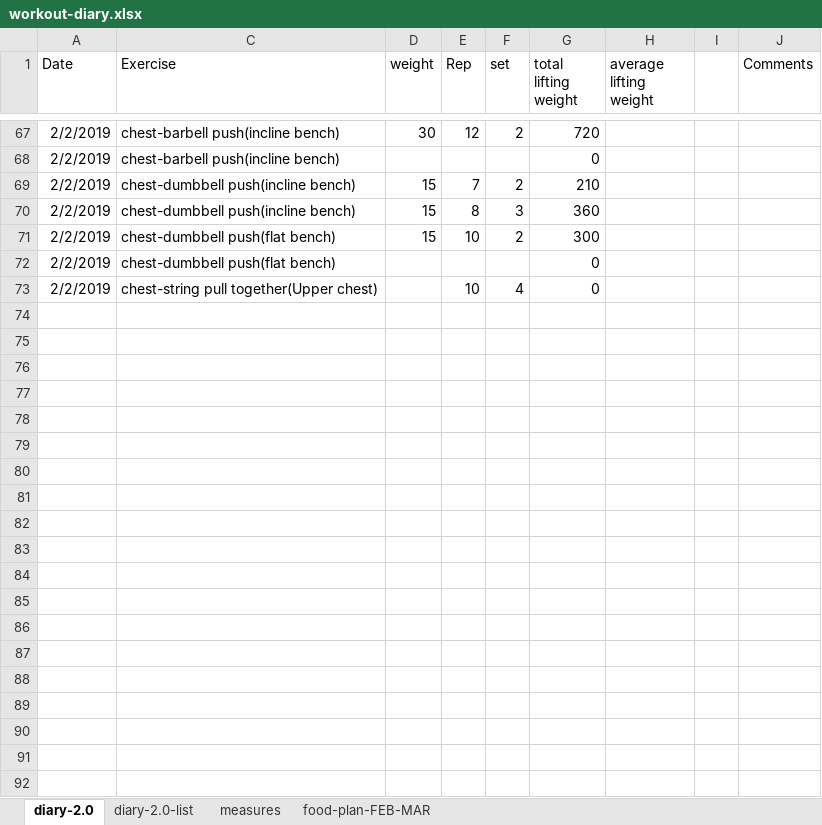
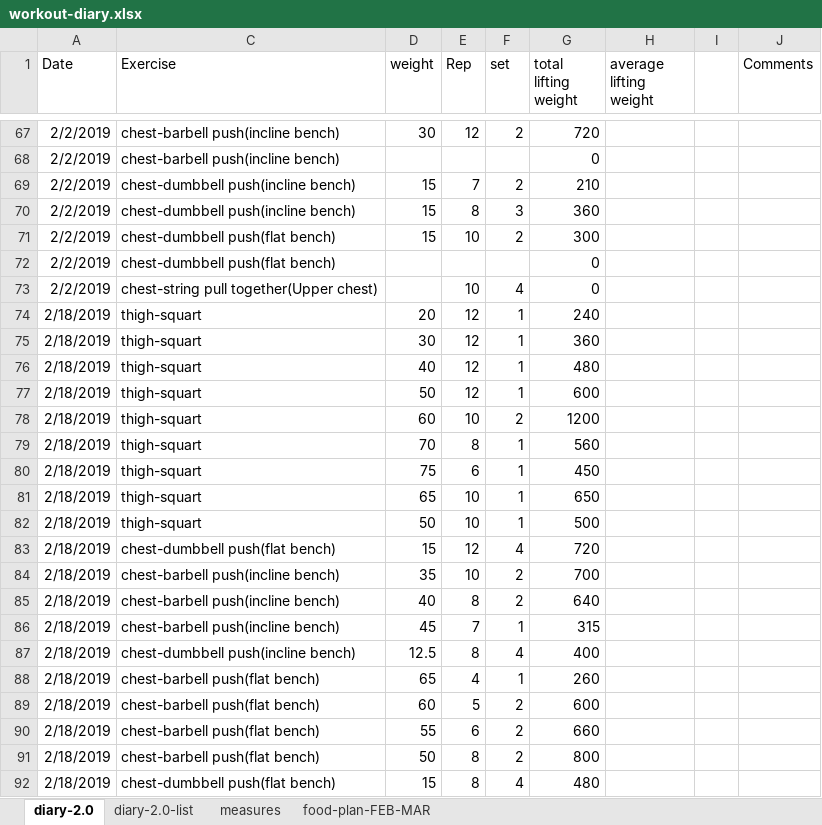
Before and after one commit to YudingZhou/document-2019, an Excel workbook: workout-diary.xlsx, sheet diary-2.0, drawn as a sheet; only a part is shown, gaps mark what is left out; values as stored, in another font and other column widths than the file's, no borders; the diff covers the shown part only; the diff names each change by its address in the sheet, - before the commit and + after, or states it on an @@ line.

```diff
--- a/workout-diary.xlsx (sheet diary-2.0)
+++ b/workout-diary.xlsx (sheet diary-2.0)
+row 74: 2/18/2019 | thigh-squart | 20 | 12 | 1 | 240
+row 75: 2/18/2019 | thigh-squart | 30 | 12 | 1 | 360
+row 76: 2/18/2019 | thigh-squart | 40 | 12 | 1 | 480
+row 77: 2/18/2019 | thigh-squart | 50 | 12 | 1 | 600
+row 78: 2/18/2019 | thigh-squart | 60 | 10 | 2 | 1200
+row 79: 2/18/2019 | thigh-squart | 70 | 8 | 1 | 560
+row 80: 2/18/2019 | thigh-squart | 75 | 6 | 1 | 450
+row 81: 2/18/2019 | thigh-squart | 65 | 10 | 1 | 650
+row 82: 2/18/2019 | thigh-squart | 50 | 10 | 1 | 500
+row 83: 2/18/2019 | chest-dumbbell push(flat bench) | 15 | 12 | 4 | 720
+row 84: 2/18/2019 | chest-barbell push(incline bench) | 35 | 10 | 2 | 700
+row 85: 2/18/2019 | chest-barbell push(incline bench) | 40 | 8 | 2 | 640
+row 86: 2/18/2019 | chest-barbell push(incline bench) | 45 | 7 | 1 | 315
+row 87: 2/18/2019 | chest-dumbbell push(incline bench) | 12.5 | 8 | 4 | 400
+row 88: 2/18/2019 | chest-barbell push(flat bench) | 65 | 4 | 1 | 260
+row 89: 2/18/2019 | chest-barbell push(flat bench) | 60 | 5 | 2 | 600
+row 90: 2/18/2019 | chest-barbell push(flat bench) | 55 | 6 | 2 | 660
+row 91: 2/18/2019 | chest-barbell push(flat bench) | 50 | 8 | 2 | 800
+row 92: 2/18/2019 | chest-dumbbell push(flat bench) | 15 | 8 | 4 | 480
```
Also changed, not shown: 36 added rows elsewhere in this sheet, sheet diary-2.0-list, sheet food-plan-FEB-MAR, hidden cells, 3 other files.
